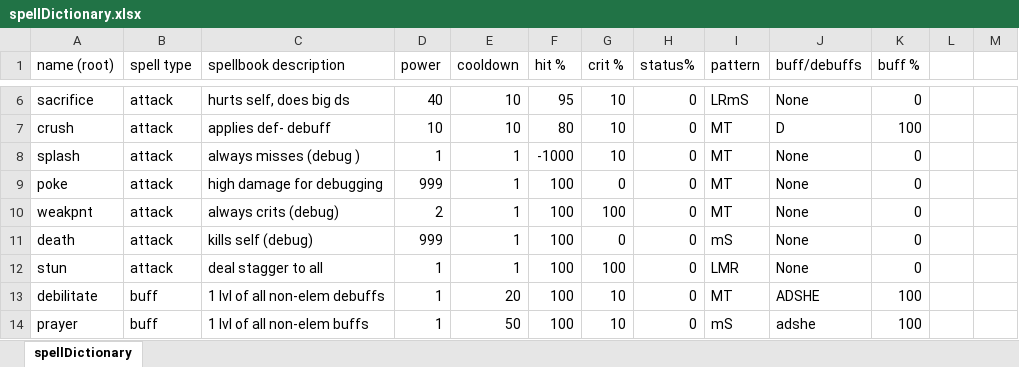
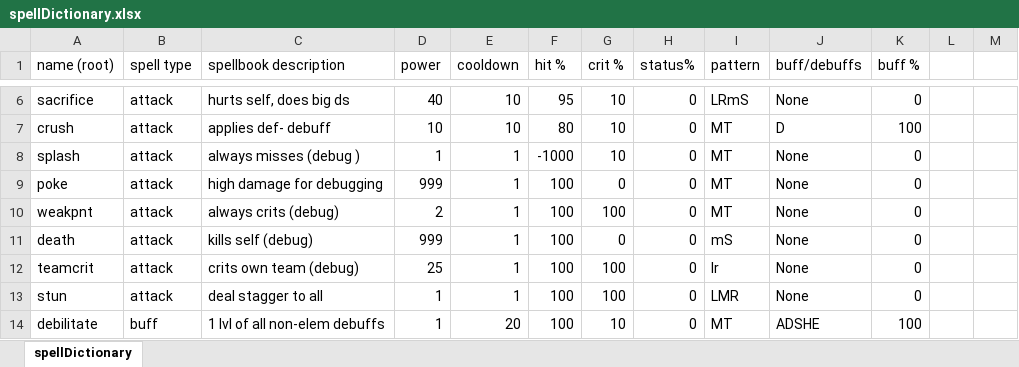
Before and after one commit to Fangee/typocrypha, an Excel workbook: Typocrypha/Assets/excel/spellDictionary.xlsx, sheet spellDictionary, drawn as a sheet; only a part is shown, gaps mark what is left out; the shorter side is filled out with more unchanged rows; values as stored, in another font and other column widths than the file's, no borders; the diff names each change by its address in the sheet, - before the commit and + after, or states it on an @@ line.

```diff
--- a/Typocrypha/Assets/excel/spellDictionary.xlsx (sheet spellDictionary)
+++ b/Typocrypha/Assets/excel/spellDictionary.xlsx (sheet spellDictionary)
+row 12: teamcrit | attack | crits own team (debug) | 25 | 1 | 100 | 100 | 0 | lr | None | 0
```
Also changed, not shown: Typocrypha/Assets/excel/enemyDatabase.xlsx, 19 other files.
